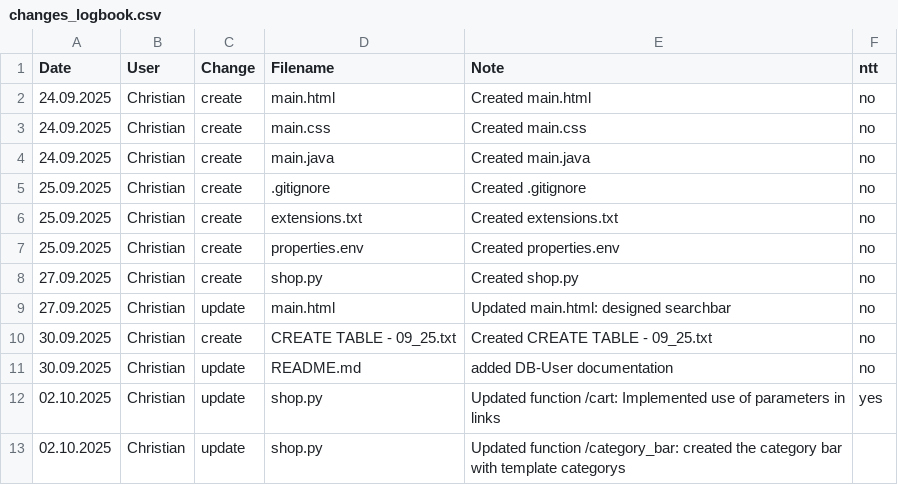
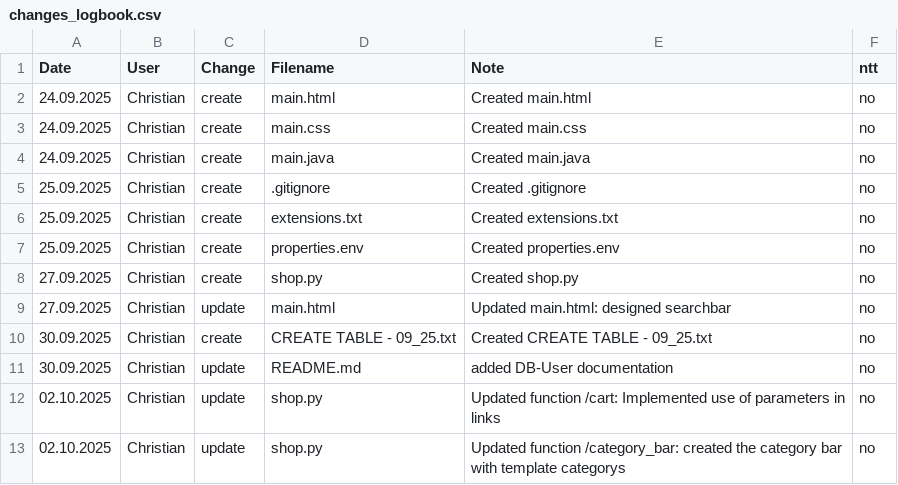
Before and after one commit to DarthGast442/Was-wird-shop, a CSV file: zDocumentation/changes_logbook.csv, drawn as a sheet.

```diff
--- a/zDocumentation/changes_logbook.csv
+++ b/zDocumentation/changes_logbook.csv
@@ -11,3 +11,3 @@ Date,User,Change,Filename,Note,ntt
 30.09.2025,Christian,update,README.md,added DB-User documentation,no
-02.10.2025,Christian,update,shop.py,Updated function /cart: Implemented use of parameters in links,yes
-02.10.2025,Christian,update,shop.py,Updated function /category_bar: created the category bar with template categorys
+02.10.2025,Christian,update,shop.py,Updated function /cart: Implemented use of parameters in links,no
+02.10.2025,Christian,update,shop.py,Updated function /category_bar: created the category bar with template categorys,no
```
Also changed, not shown: 5 other files.
